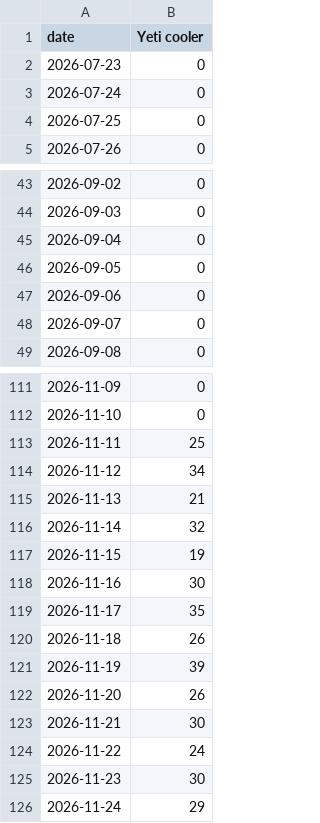
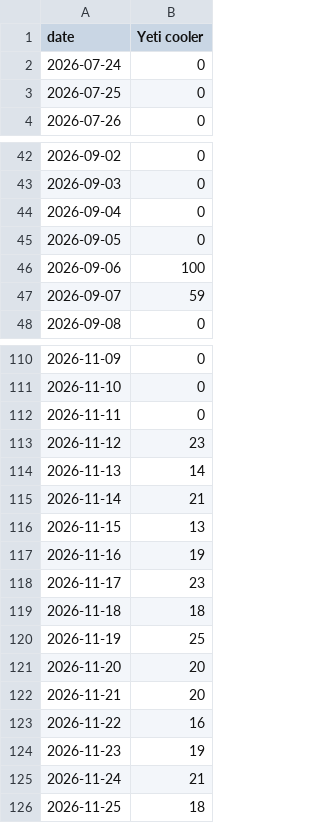
Before and after one commit to bgxhy/social-information-investors, a CSV file: data/trends/Yeti_cooler_shop.csv, drawn as a sheet; only a part is shown, gaps mark what is left out; the diff covers the shown part only.

```diff
--- a/data/trends/Yeti_cooler_shop.csv
+++ b/data/trends/Yeti_cooler_shop.csv
@@ -1,3 +1,2 @@
 date,Yeti cooler
-2026-07-23,0
 2026-07-24,0
@@ -46,4 +45,4 @@ date,Yeti cooler
 2026-09-05,0
-2026-09-06,0
-2026-09-07,0
+2026-09-06,100
+2026-09-07,59
 2026-09-08,0
@@ -112,15 +111,16 @@ date,Yeti cooler
 2026-11-10,0
-2026-11-11,25
-2026-11-12,34
-2026-11-13,21
-2026-11-14,32
-2026-11-15,19
-2026-11-16,30
-2026-11-17,35
-2026-11-18,26
-2026-11-19,39
-2026-11-20,26
-2026-11-21,30
-2026-11-22,24
-2026-11-23,30
-2026-11-24,29
+2026-11-11,0
+2026-11-12,23
+2026-11-13,14
+2026-11-14,21
+2026-11-15,13
+2026-11-16,19
+2026-11-17,23
+2026-11-18,18
+2026-11-19,25
+2026-11-20,20
+2026-11-21,20
+2026-11-22,16
+2026-11-23,19
+2026-11-24,21
+2026-11-25,18
```
Also changed, not shown: 4 edited cells elsewhere in this file, data/signals.csv, data/trends/Funko_Pop_shop.csv, 36 other files.
